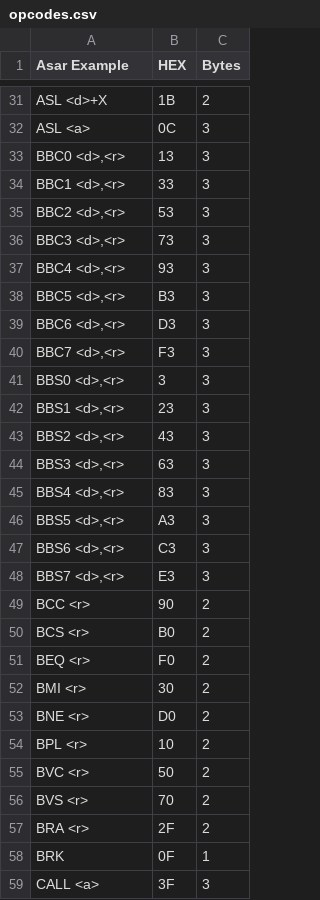
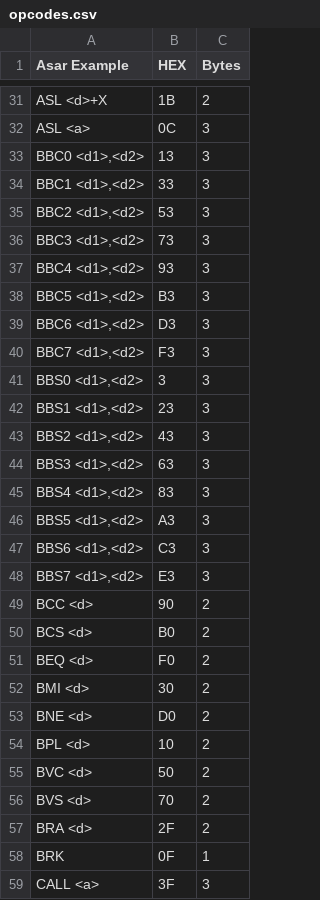
Before and after one commit to MarkAlarm/SPC700-Disassembler, a CSV file: opcodes.csv, drawn as a sheet; only a part is shown, gaps mark what is left out; the diff covers the shown part only.

```diff
--- a/opcodes.csv
+++ b/opcodes.csv
@@ -32,27 +32,27 @@ ASL <d>+X|1B|2
 ASL <a>|0C|3
-BBC0 <d>,<r>|13|3
-BBC1 <d>,<r>|33|3
-BBC2 <d>,<r>|53|3
-BBC3 <d>,<r>|73|3
-BBC4 <d>,<r>|93|3
-BBC5 <d>,<r>|B3|3
-BBC6 <d>,<r>|D3|3
-BBC7 <d>,<r>|F3|3
-BBS0 <d>,<r>|3|3
-BBS1 <d>,<r>|23|3
-BBS2 <d>,<r>|43|3
-BBS3 <d>,<r>|63|3
-BBS4 <d>,<r>|83|3
-BBS5 <d>,<r>|A3|3
-BBS6 <d>,<r>|C3|3
-BBS7 <d>,<r>|E3|3
-BCC <r>|90|2
-BCS <r>|B0|2
-BEQ <r>|F0|2
-BMI <r>|30|2
-BNE <r>|D0|2
-BPL <r>|10|2
-BVC <r>|50|2
-BVS <r>|70|2
-BRA <r>|2F|2
+BBC0 <d1>,<d2>|13|3
+BBC1 <d1>,<d2>|33|3
+BBC2 <d1>,<d2>|53|3
+BBC3 <d1>,<d2>|73|3
+BBC4 <d1>,<d2>|93|3
+BBC5 <d1>,<d2>|B3|3
+BBC6 <d1>,<d2>|D3|3
+BBC7 <d1>,<d2>|F3|3
+BBS0 <d1>,<d2>|3|3
+BBS1 <d1>,<d2>|23|3
+BBS2 <d1>,<d2>|43|3
+BBS3 <d1>,<d2>|63|3
+BBS4 <d1>,<d2>|83|3
+BBS5 <d1>,<d2>|A3|3
+BBS6 <d1>,<d2>|C3|3
+BBS7 <d1>,<d2>|E3|3
+BCC <d>|90|2
+BCS <d>|B0|2
+BEQ <d>|F0|2
+BMI <d>|30|2
+BNE <d>|D0|2
+BPL <d>|10|2
+BVC <d>|50|2
+BVS <d>|70|2
+BRA <d>|2F|2
 BRK|0F|1
```
Also changed, not shown: 4 edited cells elsewhere in this file, 5 other files.
